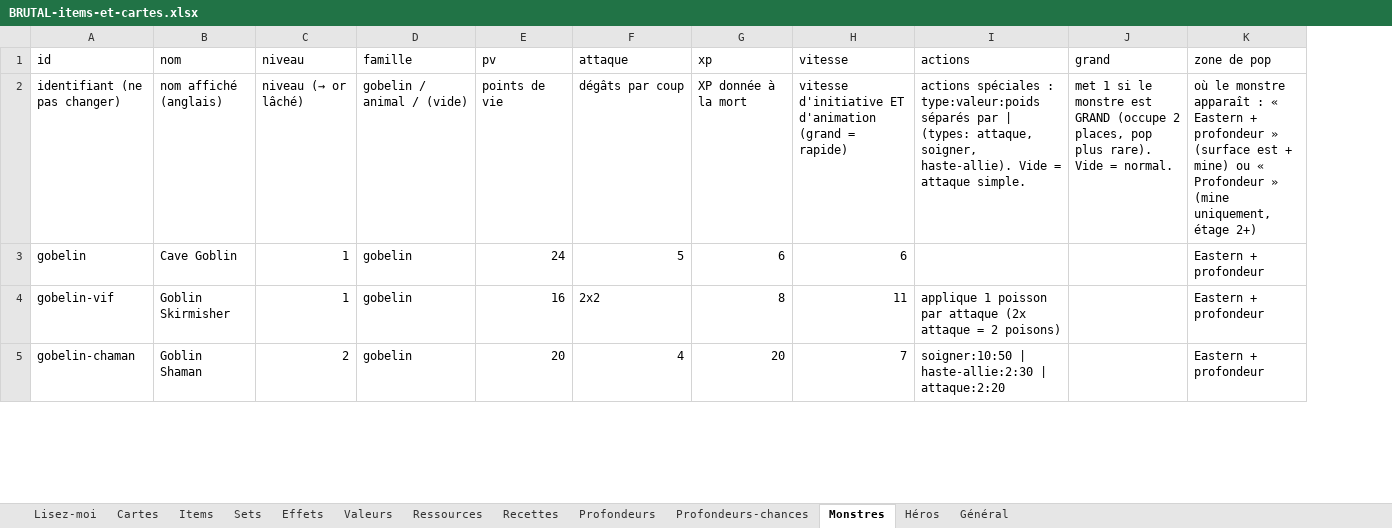
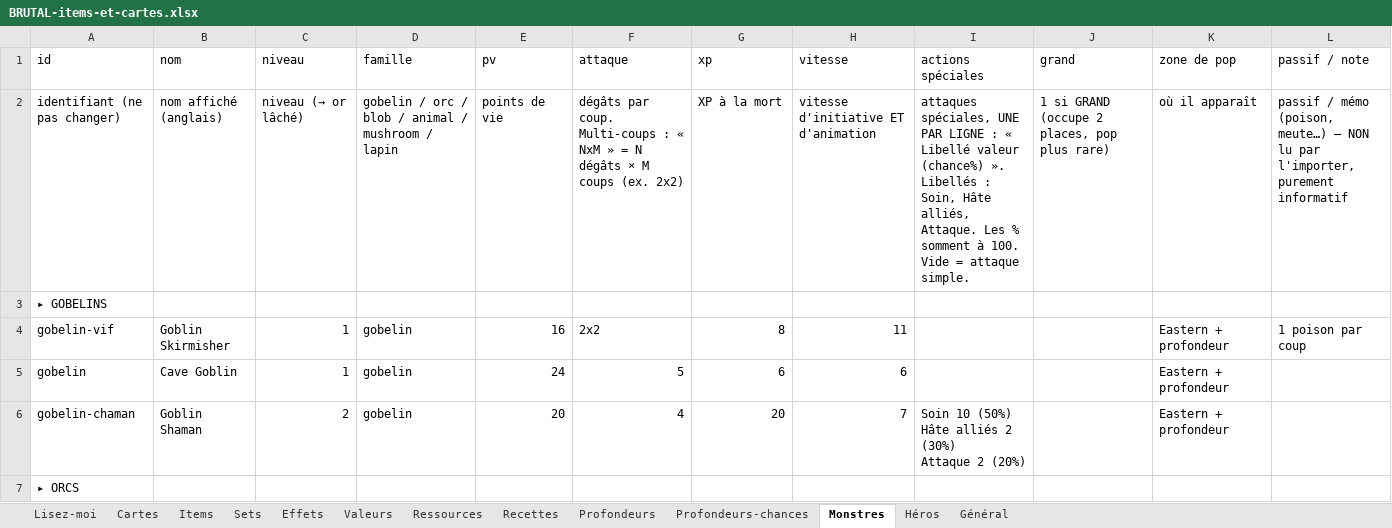
Before and after one commit to Dr-Brioche/Brutal, an Excel workbook: docs/BRUTAL-items-et-cartes.xlsx, sheet Monstres, drawn as a sheet; only a part is shown; values as stored, in another font and other column widths than the file's, no cell formats; removed rows and columns are numbered as before the commit, all else as after; ↵ is a line break in a cell; the diff covers the shown part only; the diff names each change by its address in the sheet, - before the commit and + after, or states it on an @@ line.

```diff
--- a/docs/BRUTAL-items-et-cartes.xlsx (sheet Monstres)
+++ b/docs/BRUTAL-items-et-cartes.xlsx (sheet Monstres)
-column I (actions), row 2: actions spéciales : type:valeur:poids séparés par | (types: attaque, soigner, haste-allie). Vide = attaque simple.; row 5: soigner:10:50 | haste-allie:2:30 | attaque:2:20
+column I (actions spéciales), row 2: attaques spéciales, UNE PAR LIGNE : « Libellé valeur (chance%) ». Libellés : Soin, Hâte alliés, Attaque. Les % somment à 100. Vide = attaque simple.; row 6: Soin 10 (50%) ↵ Hâte alliés 2 (30%) ↵ Attaque 2 (20%)
+column L (passif / note), row 2: passif / mémo (poison, meute…) — NON lu par l'importer, purement informatif
-D2 (famille): gobelin / animal / (vide)
+D2 (famille): gobelin / orc / blob / animal / mushroom / lapin
-F2 (attaque): dégâts par coup
+F2 (attaque): dégâts par coup. Multi-coups : « NxM » = N dégâts × M coups (ex. 2x2)
-G2 (xp): XP donnée à la mort
+G2 (xp): XP à la mort
-H2 (vitesse): vitesse d'initiative ET d'animation (grand = rapide)
+H2 (vitesse): vitesse d'initiative ET d'animation
-J2 (grand): met 1 si le monstre est GRAND (occupe 2 places, pop plus rare). Vide = normal.
+J2 (grand): 1 si GRAND (occupe 2 places, pop plus rare)
-K2 (zone de pop): où le monstre apparaît : « Eastern + profondeur » (surface est + mine) ou « Profondeur » (mine uniquement, étage 2+)
+K2 (zone de pop): où il apparaît
+row 3: ▸ GOBELINS
+row 7: ▸ ORCS
```
Also changed, not shown: 6 added rows, 2 removed rows, 15 moved rows and 3 edited cells elsewhere in this sheet, cell formats, 2 other files.
